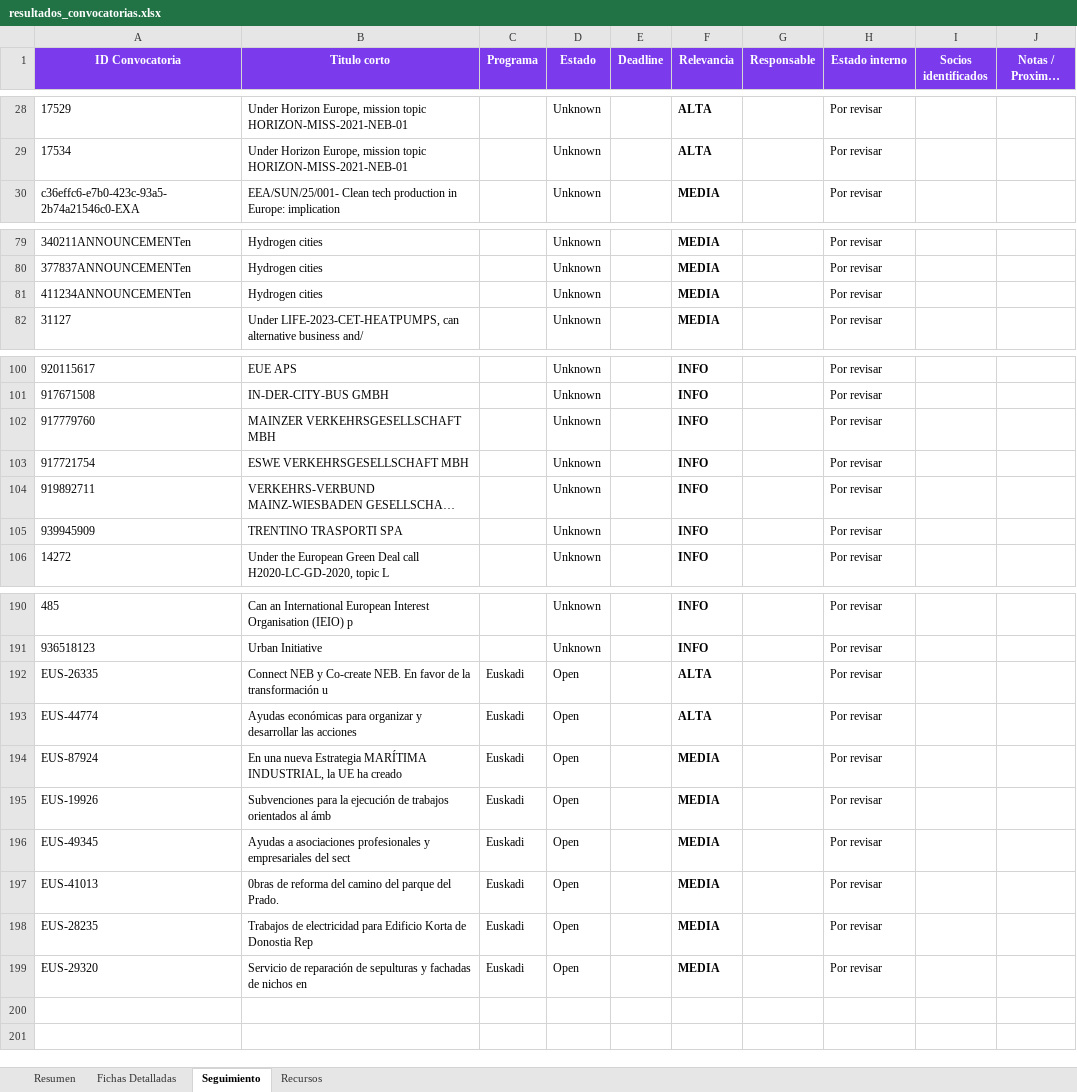
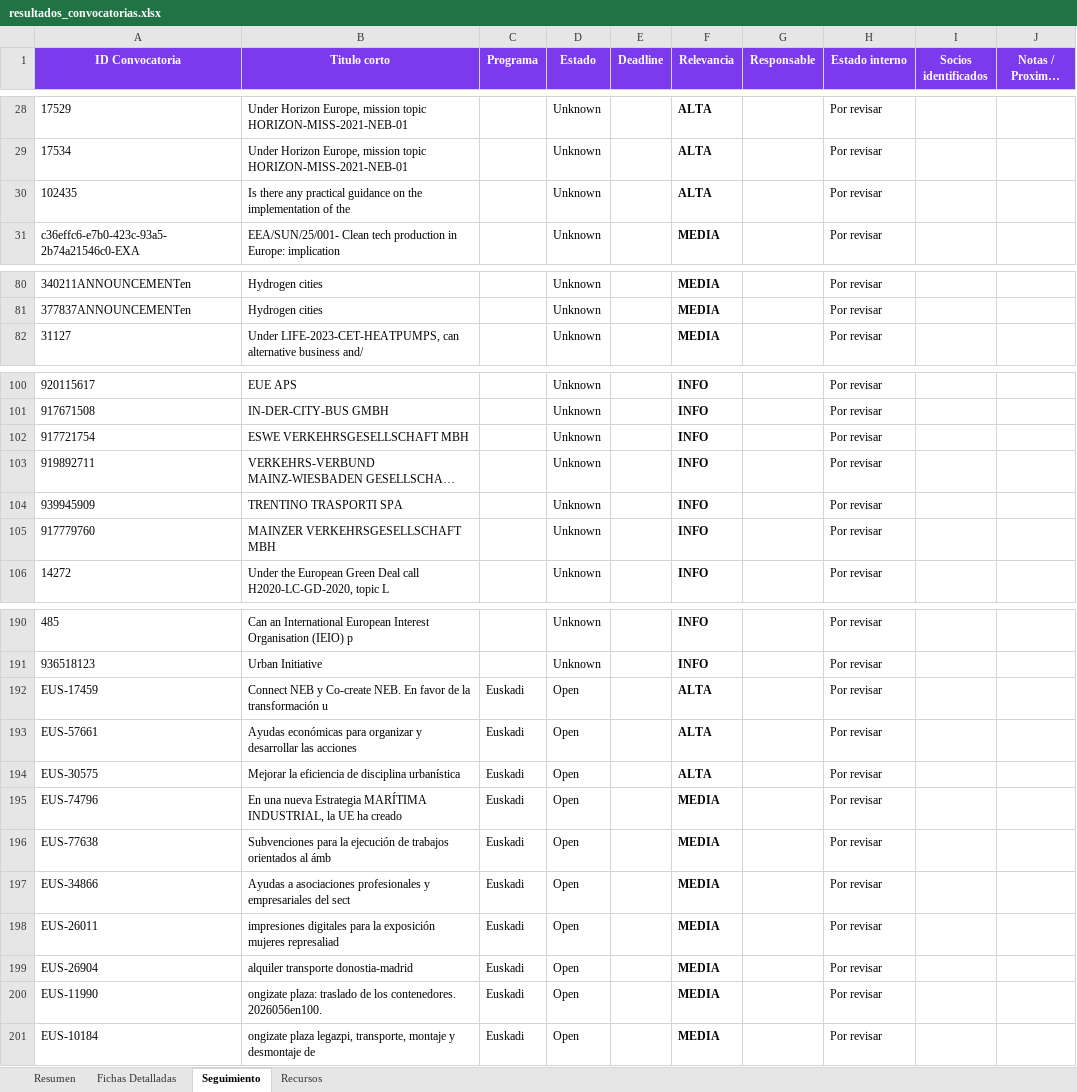
Before and after one commit to haguirre-lab/eu-funding-radar, an Excel workbook: docs/resultados_convocatorias.xlsx, sheet Seguimiento, drawn as a sheet; only a part is shown, gaps mark what is left out; long unchanged cells end in …; values as stored, in another font and other column widths than the file's, no borders; removed rows and columns are numbered as before the commit, all else as after; the diff names each change by its address in the sheet, - before the commit and + after, or states it on an @@ line.

```diff
--- a/docs/resultados_convocatorias.xlsx (sheet Seguimiento)
+++ b/docs/resultados_convocatorias.xlsx (sheet Seguimiento)
+row 30: 102435 | Is there any practical guidance on the implementation of the |  | Unknown |  | ALTA |  | Por revisar
-row 81: 411234ANNOUNCEMENTen | Hydrogen cities |  | Unknown |  | MEDIA |  | Por revisar
@@ row 102 moved to row 105: 917779760 @@
-A192 (ID Convocatoria): EUS-26335
+A192 (ID Convocatoria): EUS-17459
-A193 (ID Convocatoria): EUS-44774
+A193 (ID Convocatoria): EUS-57661
+row 194: EUS-30575 | Mejorar la eficiencia de disciplina urbanística | Euskadi | Open |  | ALTA |  | Por revisar
-A195 (ID Convocatoria): EUS-87924
+A195 (ID Convocatoria): EUS-74796
-A196 (ID Convocatoria): EUS-19926
+A196 (ID Convocatoria): EUS-77638
-A197 (ID Convocatoria): EUS-49345
+A197 (ID Convocatoria): EUS-34866
-A198 (ID Convocatoria): EUS-41013
+A198 (ID Convocatoria): EUS-26011
-B198 (Titulo corto): 0bras de reforma del camino del parque del Prado.
+B198 (Titulo corto): impresiones digitales para la exposición mujeres represaliad
-A199 (ID Convocatoria): EUS-28235
+A199 (ID Convocatoria): EUS-26904
-B199 (Titulo corto): Trabajos de electricidad para Edificio Korta de Donostia Rep
+B199 (Titulo corto): alquiler transporte donostia-madrid
-A200 (ID Convocatoria): EUS-29320
+A200 (ID Convocatoria): EUS-11990
-B200 (Titulo corto): Servicio de reparación de sepulturas y fachadas de nichos en
+B200 (Titulo corto): ongizate plaza: traslado de los contenedores. 2026056en100.
+row 201: EUS-10184 | ongizate plaza legazpi, transporte, montaje y desmontaje de | Euskadi | Open |  | MEDIA |  | Por revisar
```
Also changed, not shown: sheet Fichas Detalladas, sheet Resumen, 3 other files.
